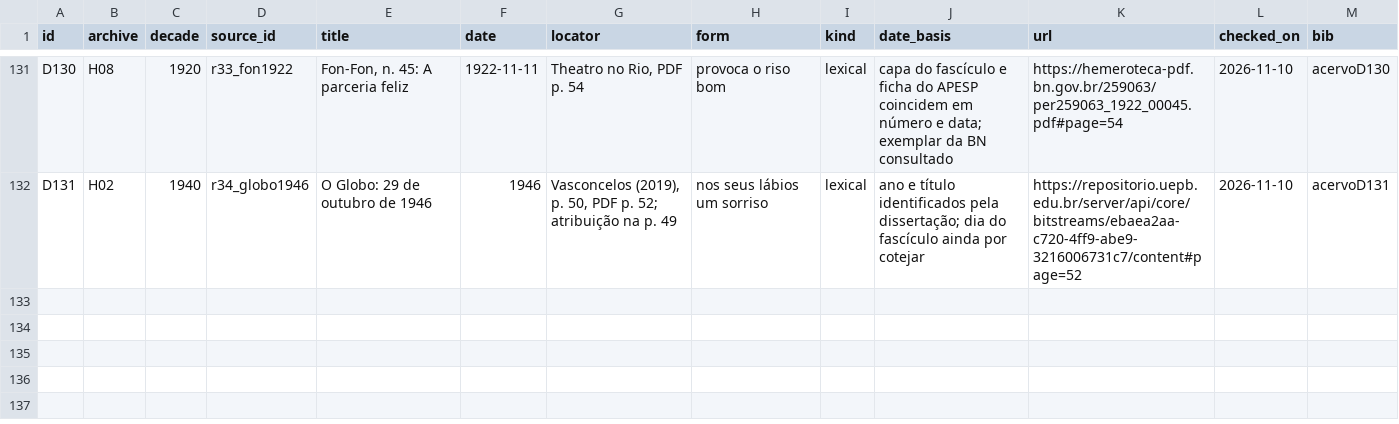
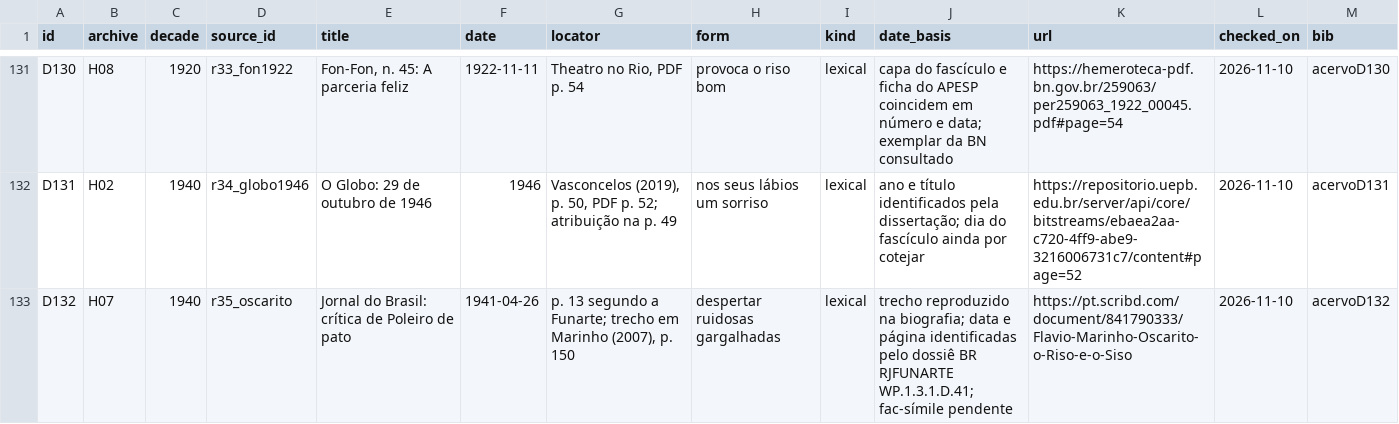
Before and after one commit to murilloed/historia-riso-escrito-portugues, a CSV file: data/archive_decade_references.csv, drawn as a sheet; only a part is shown, gaps mark what is left out; the diff names each change by its address in the sheet, - before the commit and + after, or states it on an @@ line.

Commit message:
Documenta gargalhadas no Jornal do Brasil de 1941

```diff
--- a/data/archive_decade_references.csv
+++ b/data/archive_decade_references.csv
+row 133: D132 | H07 | 1940 | r35_oscarito | Jornal do Brasil: crítica de Poleiro de pato | 1941-04-26 | p. 13 segundo a Funarte; trecho em Marinho (2007), p. 150 | despertar ruidosas gargalhadas | lexical | trecho reproduzido na biografia; data e página identificadas pelo dossiê BR RJFUNARTE WP.1.3.1.D.41; fac-símile pendente | https://pt.scribd.com/document/841790333/Flavio-Marinho-Oscarito-o-Riso-e-o-Siso | 2026-11-10 | acervoD132
```
Also changed, not shown: data/archive_decade_matrix.csv, data/base_registry.csv, 20 other files.
